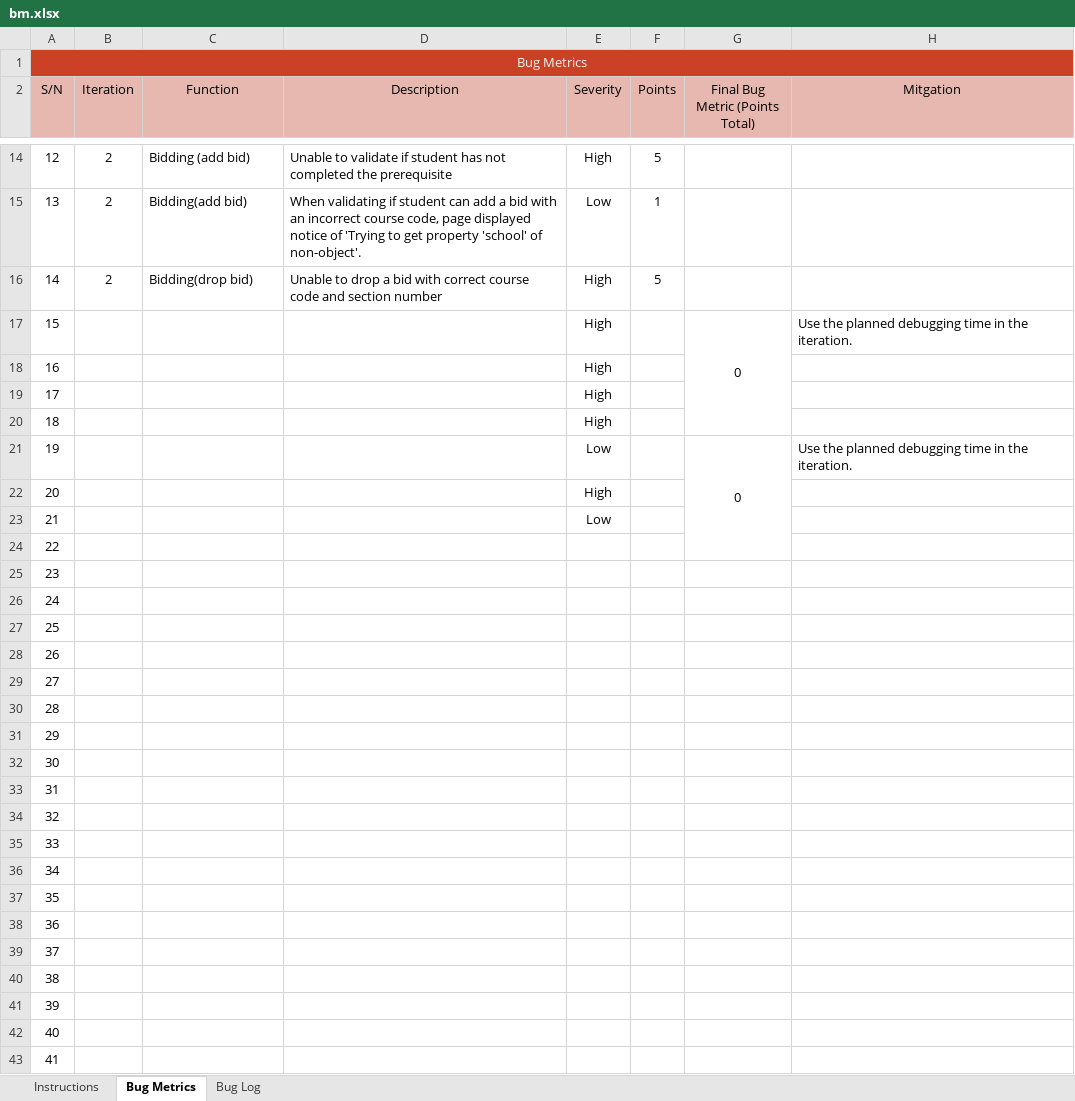
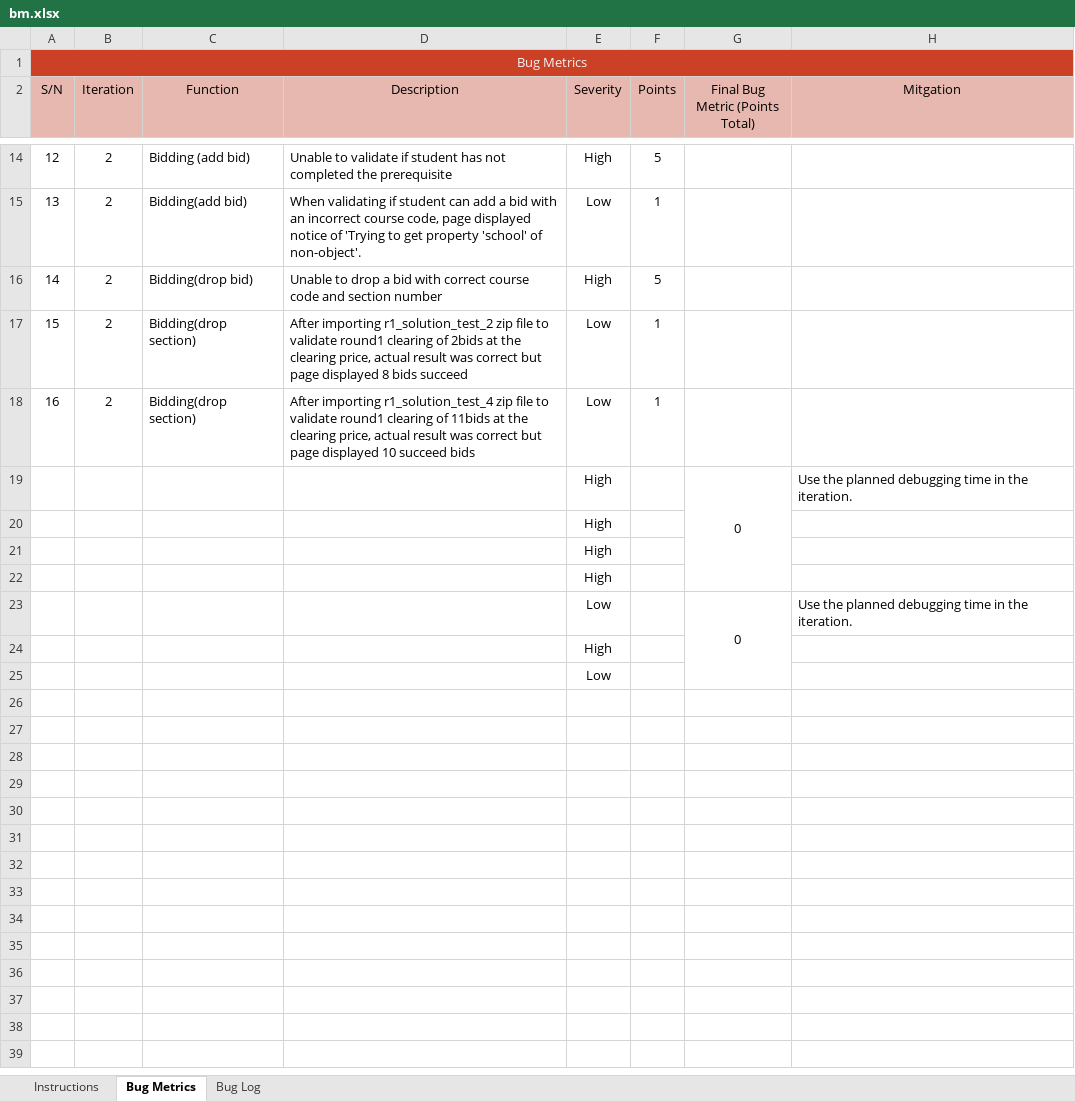
Before and after one commit to sebastianhkx/SPM-2019-Y2S1, an Excel workbook: metrics/bm.xlsx, sheet Bug Metrics, drawn as a sheet; only a part is shown, gaps mark what is left out; values as stored, in another font and other column widths than the file's, no borders; charts and pictures and conditional formats not drawn; removed rows and columns are numbered as before the commit, all else as after; the diff covers the shown part only; the diff names each change by its address in the sheet, - before the commit and + after, or states it on an @@ line.

```diff
--- a/metrics/bm.xlsx (sheet Bug Metrics)
+++ b/metrics/bm.xlsx (sheet Bug Metrics)
+row 17: 15 | 2 | Bidding(drop section) | After importing r1_solution_test_2 zip file to validate round1 clearing of 2bids at the clearing price, actual result was correct but page displayed 8 bids succeed | Low | 1
+row 18: 16 | 2 | Bidding(drop section) | After importing r1_solution_test_4 zip file to validate round1 clearing of 11bids at the clearing price, actual result was correct but page displayed 10 succeed bids | Low | 1
@@ column A (S/N) renumbered between rows 19 and 25 @@
-row 24: 22
-row 25: 23
-row 26: 24
-row 27: 25
-row 28: 26
-row 29: 27
-row 30: 28
-row 31: 29
-row 32: 30
-row 33: 31
-row 34: 32
-row 35: 33
-row 36: 34
-row 37: 35
-row 38: 36
-row 39: 37
-row 40: 38
-row 41: 39
-row 42: 40
-row 43: 41
```
Also changed, not shown: 1 edited cell elsewhere in this sheet, sheet Bug Log, formulas that keep their value, testing/testcases.xlsx, 26 other files.
